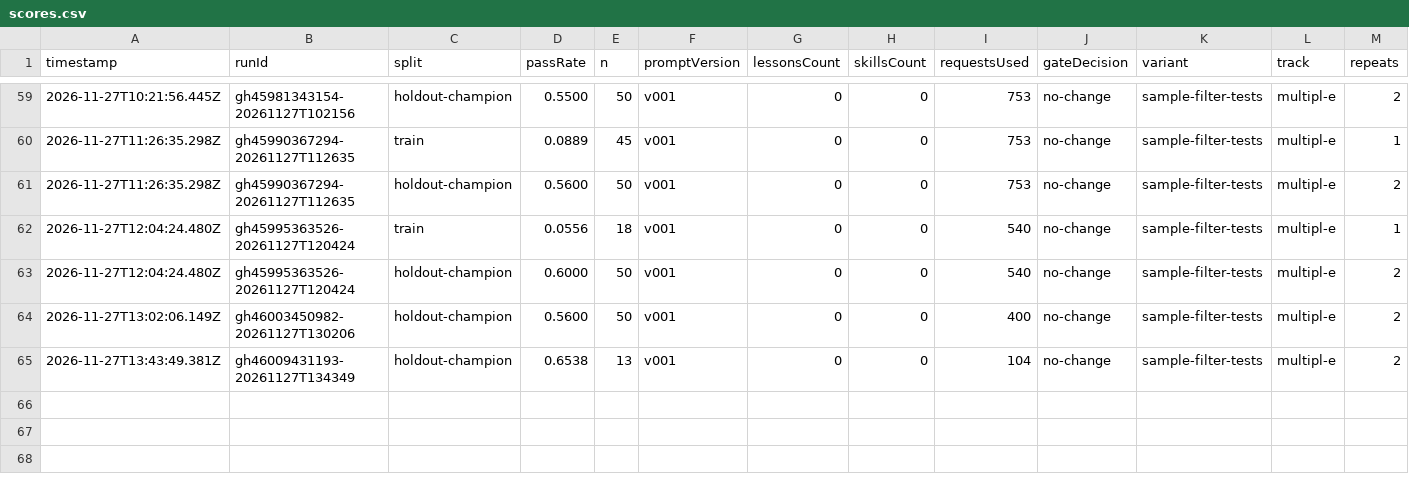
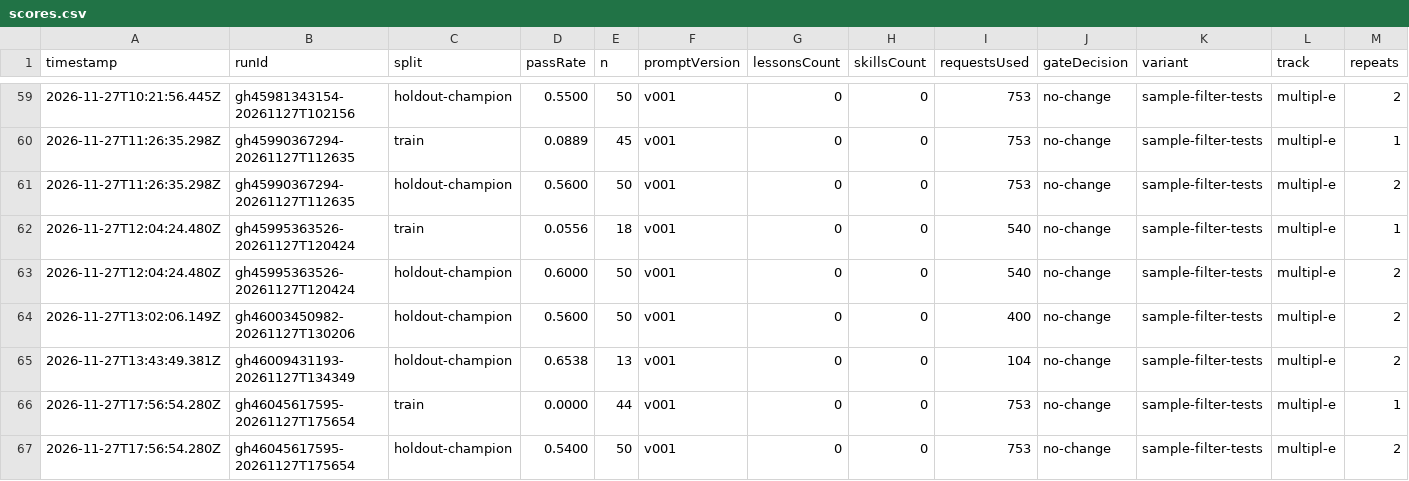
Before and after one commit to MrArun005/SelfImprovementModelWrapper, a CSV file: state/variants/sample-filter-tests/scores.csv, drawn as a sheet; only a part is shown, gaps mark what is left out; rows hold the shown columns only; the diff names each change by its address in the sheet, - before the commit and + after, or states it on an @@ line.

```diff
--- a/state/variants/sample-filter-tests/scores.csv
+++ b/state/variants/sample-filter-tests/scores.csv
+row 66: 2026-11-27T17:56:54.280Z | gh46045617595-20261127T175654 | train | 0.0000 | 44 | v001 | 0 | 0 | 753 | no-change | sample-filter-tests | multipl-e | 1
+row 67: 2026-11-27T17:56:54.280Z | gh46045617595-20261127T175654 | holdout-champion | 0.5400 | 50 | v001 | 0 | 0 | 753 | no-change | sample-filter-tests | multipl-e | 2
```
Also changed, not shown: state/variants/sample-filter-5/scores.csv, state/variants/sample-filter-8/scores.csv, 36 other files.
